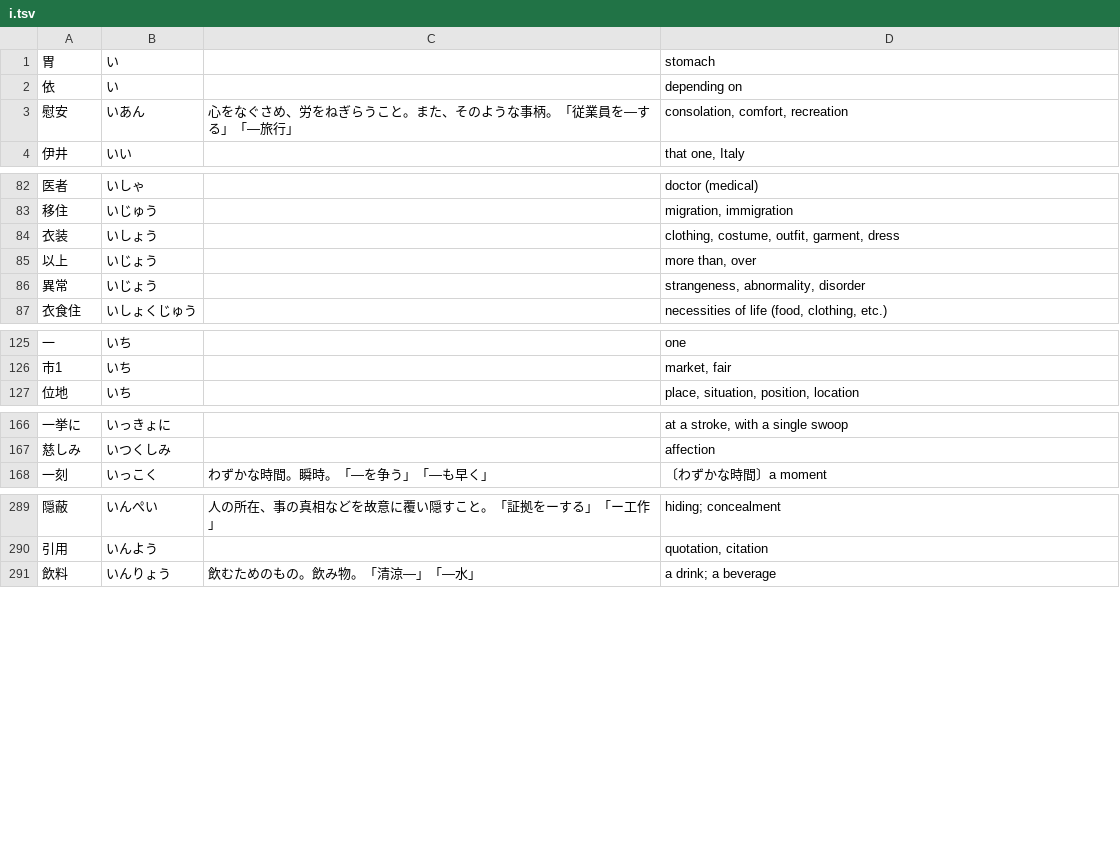
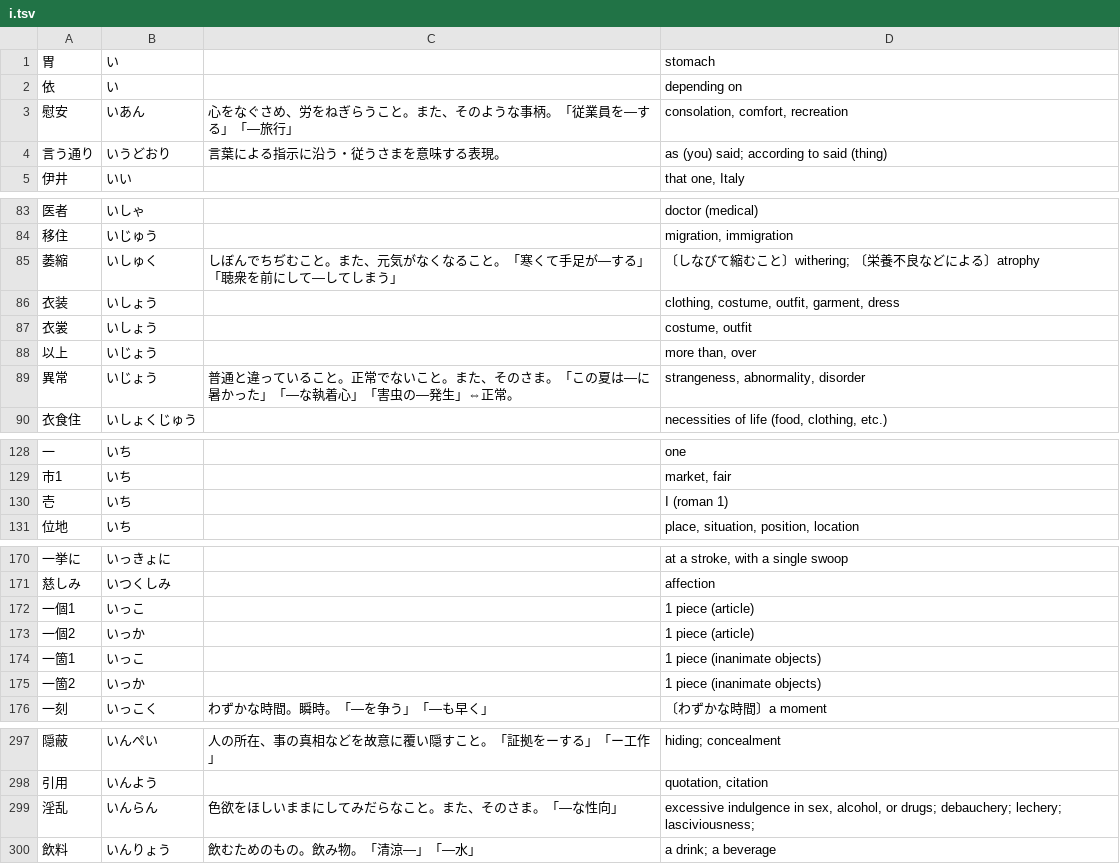
Before and after one commit to EmilRehnberg/js-for-anki, a TSV file: data/words/i.tsv, drawn as a sheet; only a part is shown, gaps mark what is left out.

Commit message:
adds more words

```diff
--- a/data/words/i.tsv
+++ b/data/words/i.tsv
@@ -3,2 +3,3 @@
 慰安	いあん	心をなぐさめ、労をねぎらうこと。また、そのような事柄。「従業員を―する」「―旅行」	consolation, comfort, recreation
+言う通り	いうどおり	言葉による指示に沿う・従うさまを意味する表現。	as (you) said; according to said (thing)
 伊井	いい		that one, Italy
@@ -83,5 +84,7 @@
 移住	いじゅう		migration, immigration
+萎縮	いしゅく	しぼんでちぢむこと。また、元気がなくなること。「寒くて手足が―する」「聴衆を前にして―してしまう」	〔しなびて縮むこと〕withering; 〔栄養不良などによる〕atrophy
 衣装	いしょう		clothing, costume, outfit, garment, dress
+衣裳	いしょう		costume, outfit
 以上	いじょう		more than, over
-異常	いじょう		strangeness, abnormality, disorder
+異常	いじょう	普通と違っていること。正常でないこと。また、そのさま。「この夏は―に暑かった」「―な執着心」「害虫の―発生」⇔正常。	strangeness, abnormality, disorder
 衣食住	いしょくじゅう		necessities of life (food, clothing, etc.)
@@ -126,2 +129,3 @@
 市1	いち		market, fair
+壱	いち		I (roman 1)
 位地	いち		place, situation, position, location
@@ -167,2 +171,6 @@
 慈しみ	いつくしみ		affection
+一個1	いっこ		1 piece (article)
+一個2	いっか		1 piece (article)
+一箇1	いっこ		1 piece (inanimate objects)
+一箇2	いっか		1 piece (inanimate objects)
 一刻	いっこく	わずかな時間。瞬時。「―を争う」「―も早く」	〔わずかな時間〕a moment
@@ -290,2 +298,3 @@
 引用	いんよう		quotation, citation
+淫乱	いんらん	色欲をほしいままにしてみだらなこと。また、そのさま。「―な性向」	excessive indulgence in sex, alcohol, or drugs; debauchery; lechery; lasciviousness;
 飲料	いんりょう	飲むためのもの。飲み物。「清涼―」「―水」	a drink; a beverage
```
Also changed, not shown: data/words/a.tsv, data/words/bu.tsv, 37 other files.
